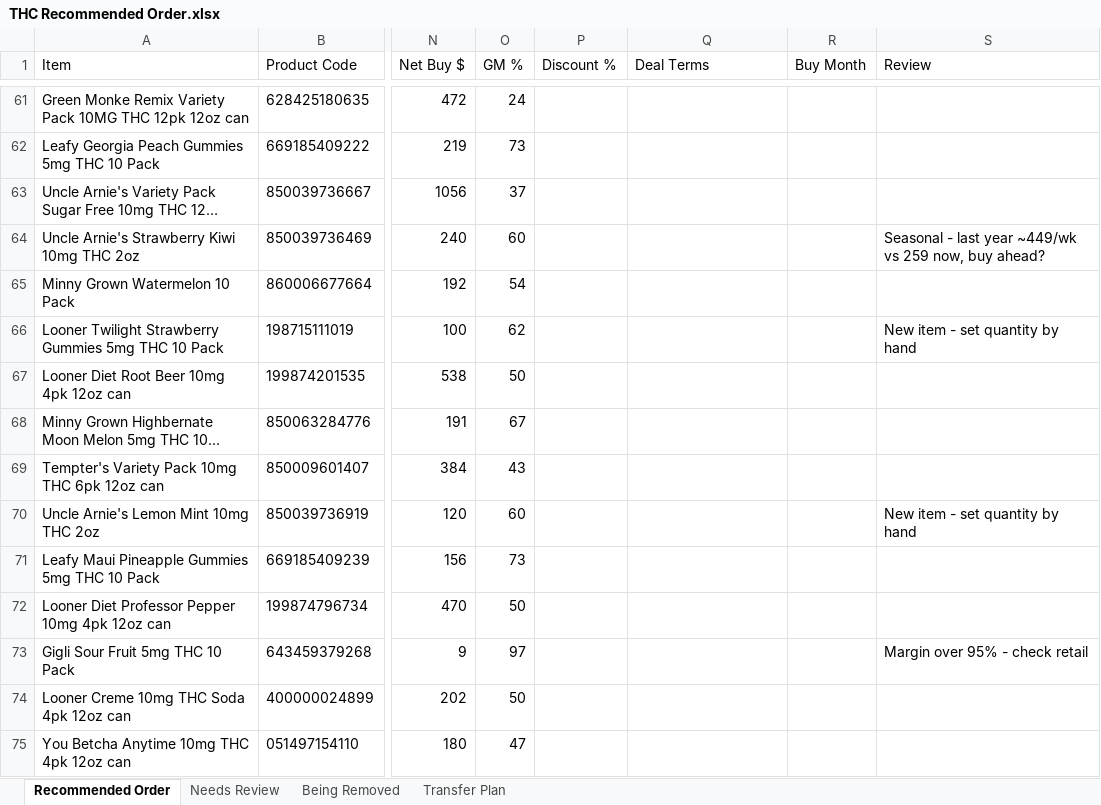
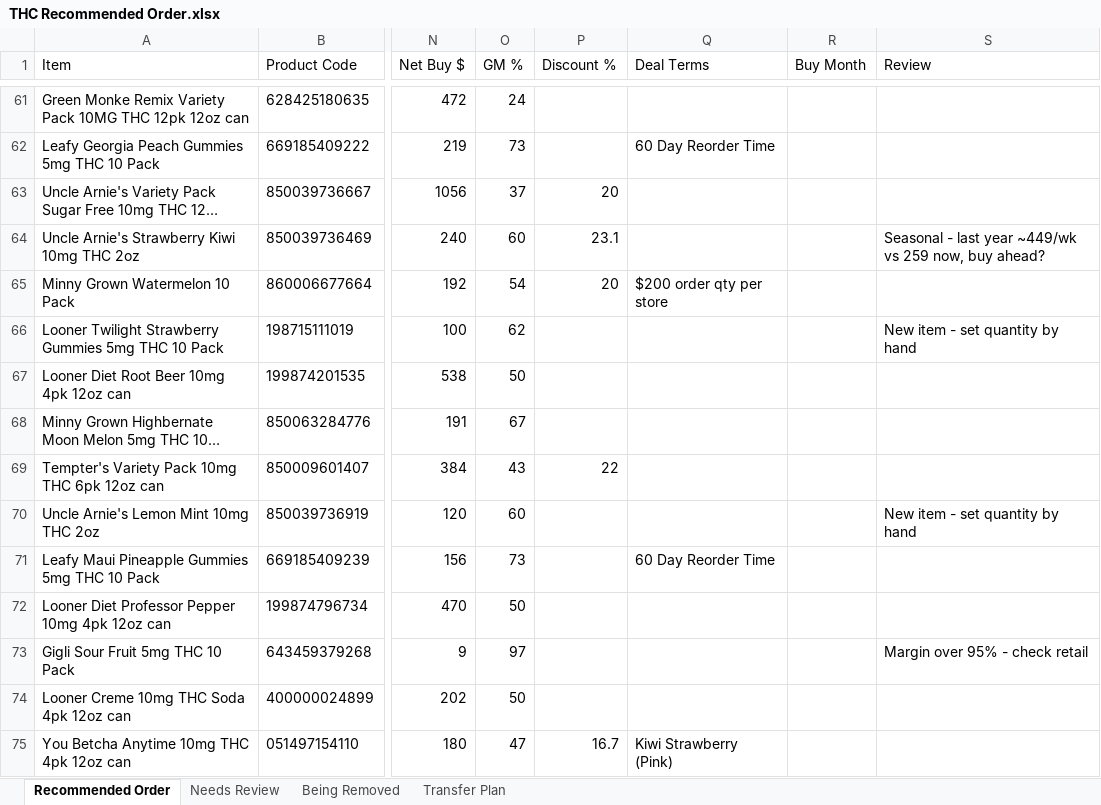
Before and after one commit to Akuklok/thc-dashboard, an Excel workbook: data/THC Recommended Order.xlsx, sheet Recommended Order, drawn as a sheet; only a part is shown, gaps mark what is left out; long unchanged cells end in …; values as stored, in another font and other column widths than the file's, no borders; the diff covers the shown part only; the diff names each change by its address in the sheet, - before the commit and + after, or states it on an @@ line.

Commit message:
auto-update THC Recommended Order.xlsx

```diff
--- a/data/THC Recommended Order.xlsx (sheet Recommended Order)
+++ b/data/THC Recommended Order.xlsx (sheet Recommended Order)
-Q62 (Deal Terms): (empty)
+Q62 (Deal Terms): 60 Day Reorder Time
-P63 (Discount %): (empty)
+P63 (Discount %): 20
-P64 (Discount %): (empty)
+P64 (Discount %): 23.1
-P65 (Discount %): (empty)
+P65 (Discount %): 20
-Q65 (Deal Terms): (empty)
+Q65 (Deal Terms): $200 order qty per store
-P69 (Discount %): (empty)
+P69 (Discount %): 22
-Q71 (Deal Terms): (empty)
+Q71 (Deal Terms): 60 Day Reorder Time
-P75 (Discount %): (empty)
+P75 (Discount %): 16.7
-Q75 (Deal Terms): (empty)
+Q75 (Deal Terms): Kiwi Strawberry (Pink)
```
Also changed, not shown: 42 edited cells elsewhere in this sheet, sheet Being Removed, sheet Needs Review.
